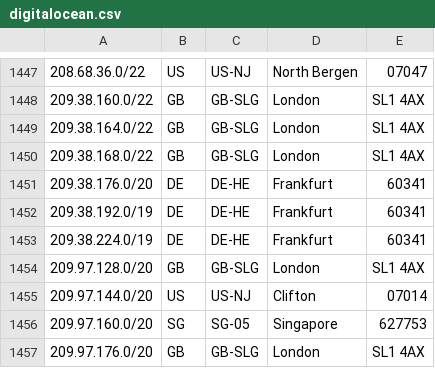
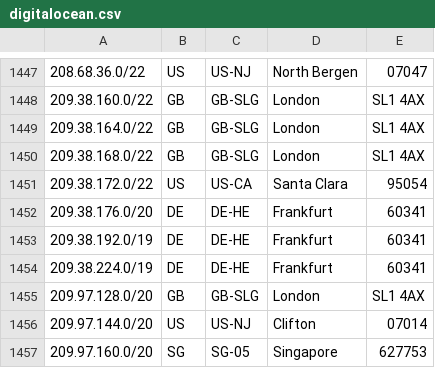
Before and after one commit to femueller/cloud-ip-ranges, a CSV file: digitalocean.csv, drawn as a sheet; only a part is shown, gaps mark what is left out; the shorter side is filled out with more unchanged rows; the diff names each change by its address in the sheet, - before the commit and + after, or states it on an @@ line.

```diff
--- a/digitalocean.csv
+++ b/digitalocean.csv
+row 1451: 209.38.172.0/22 | US | US-CA | Santa Clara | 95054
```
Also changed, not shown: 1 other file.
